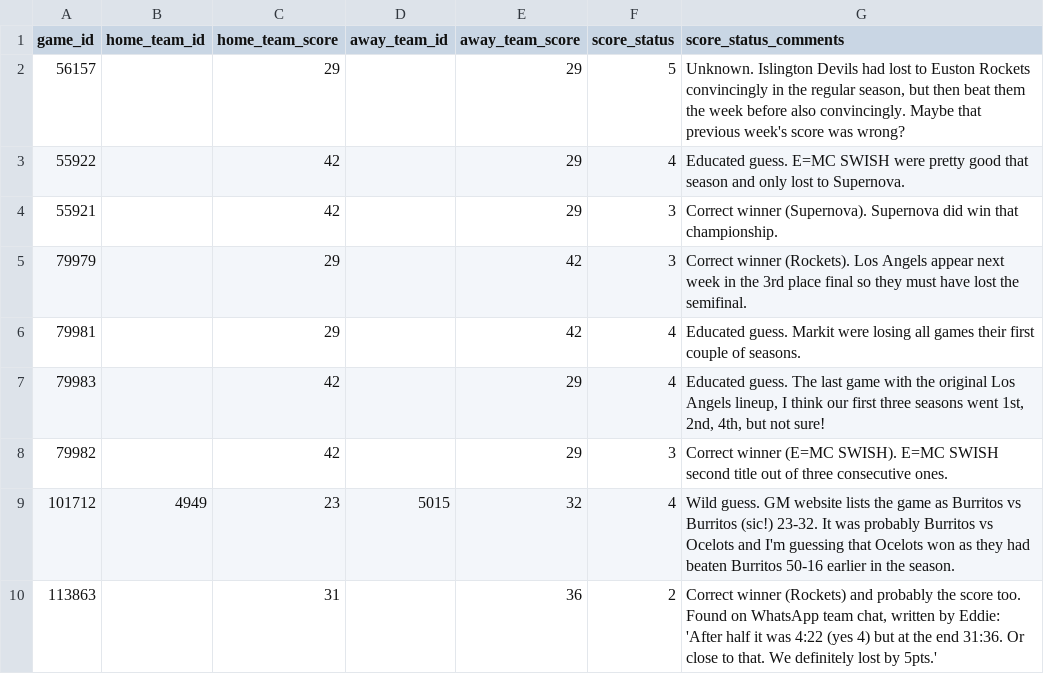
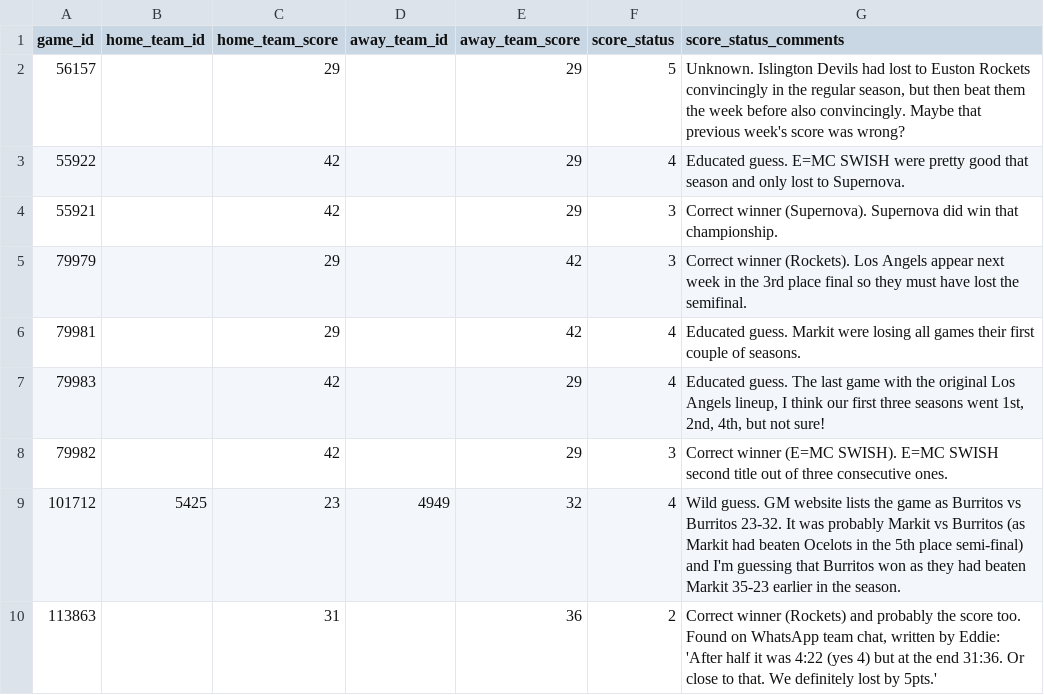
Before and after one commit to zilupe/unicorn, a CSV file: unicorn/data/manual_scores.csv, drawn as a sheet.

Commit message:
Fixes that game again -- it was Markit vs Burritos if the semifinal score is correct

```diff
--- a/unicorn/data/manual_scores.csv
+++ b/unicorn/data/manual_scores.csv
@@ -8,3 +8,3 @@ game_id,home_team_id,home_team_score,away_team_id,away_team_score,score_status,s
 79982,,42,,29,3,"Correct winner (E=MC SWISH). E=MC SWISH second title out of three consecutive ones."
-101712,4949,23,5015,32,4,"Wild guess. GM website lists the game as Burritos vs Burritos (sic!) 23-32. It was probably Burritos vs Ocelots and I'm guessing that Ocelots won as they had beaten Burritos 50-16 earlier in the season."
+101712,5425,23,4949,32,4,"Wild guess. GM website lists the game as Burritos vs Burritos 23-32. It was probably Markit vs Burritos (as Markit had beaten Ocelots in the 5th place semi-final) and I'm guessing that Burritos won as they had beaten Markit 35-23 earlier in the season."
 113863,,31,,36,2,"Correct winner (Rockets) and probably the score too. Found on WhatsApp team chat, written by Eddie: 'After half it was 4:22 (yes 4) but at the end 31:36. Or close to that. We definitely lost by 5pts.'"
```
